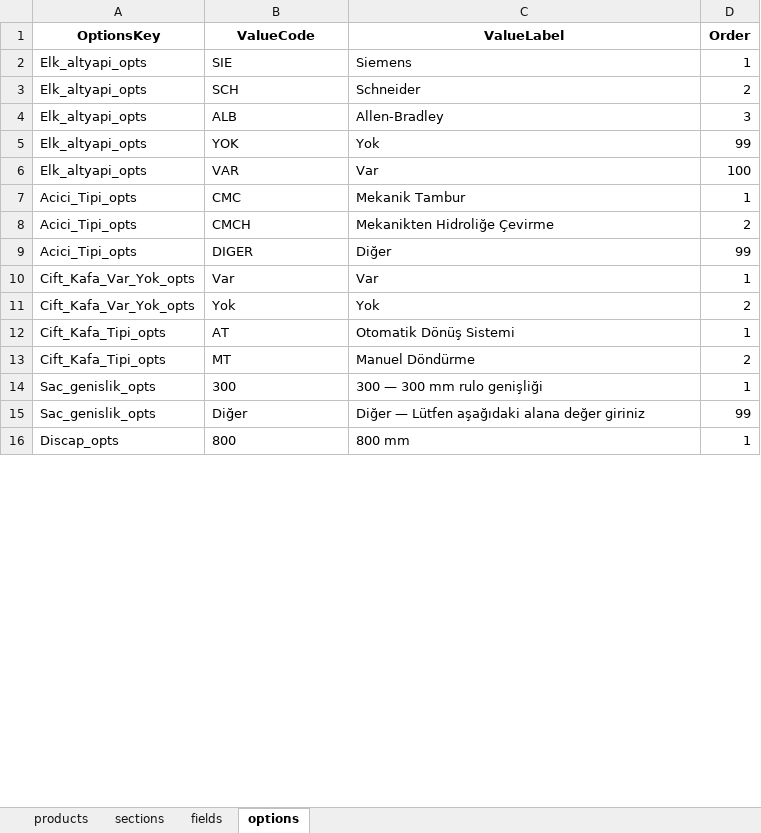
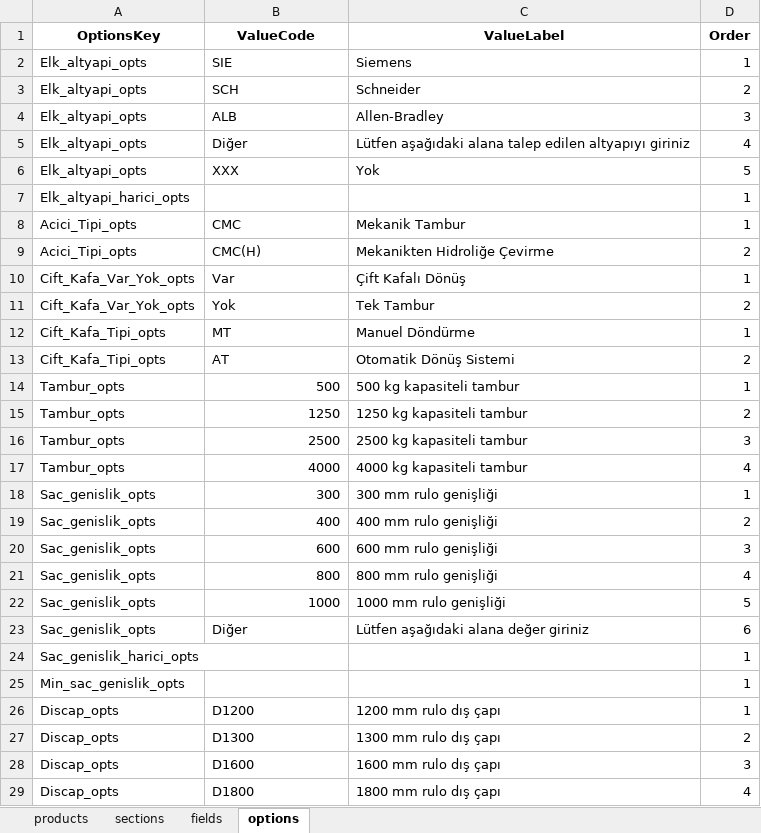
Before and after one commit to hsnylmz1837/uzun_kod_olustur_v14_fix, an Excel workbook: data/schema.xlsx, sheet options, drawn as a sheet; only a part is shown; values as stored, in another font and other column widths than the file's, no borders; removed rows and columns are numbered as before the commit, all else as after; the diff covers the shown part only; the diff names each change by its address in the sheet, - before the commit and + after, or states it on an @@ line.

```diff
--- a/data/schema.xlsx (sheet options)
+++ b/data/schema.xlsx (sheet options)
+row 5: Elk_altyapi_opts | Diğer | Lütfen aşağıdaki alana talep edilen altyapıyı giriniz | 4
-B6 (ValueCode): YOK
+B6 (ValueCode): XXX
-D6 (Order): 99
+D6 (Order): 5
-row 6: Elk_altyapi_opts | VAR | Var | 100
+row 7: Elk_altyapi_harici_opts |  |  | 1
-B9 (ValueCode): CMCH
+B9 (ValueCode): CMC(H)
-row 9: Acici_Tipi_opts | DIGER | Diğer | 99
-C10 (ValueLabel): Var
+C10 (ValueLabel): Çift Kafalı Dönüş
-C11 (ValueLabel): Yok
+C11 (ValueLabel): Tek Tambur
-B12 (ValueCode): AT
+B12 (ValueCode): MT
-C12 (ValueLabel): Otomatik Dönüş Sistemi
+C12 (ValueLabel): Manuel Döndürme
-B13 (ValueCode): MT
+B13 (ValueCode): AT
-C13 (ValueLabel): Manuel Döndürme
+C13 (ValueLabel): Otomatik Dönüş Sistemi
+row 14: Tambur_opts | 500 | 500 kg kapasiteli tambur | 1
+row 15: Tambur_opts | 1250 | 1250 kg kapasiteli tambur | 2
+row 16: Tambur_opts | 2500 | 2500 kg kapasiteli tambur | 3
+row 17: Tambur_opts | 4000 | 4000 kg kapasiteli tambur | 4
-B18 alignment: left
+B18 alignment: right
-C18 (ValueLabel): 300 — 300 mm rulo genişliği
+C18 (ValueLabel): 300 mm rulo genişliği
+row 19: Sac_genislik_opts | 400 | 400 mm rulo genişliği | 2
+row 20: Sac_genislik_opts | 600 | 600 mm rulo genişliği | 3
+row 21: Sac_genislik_opts | 800 | 800 mm rulo genişliği | 4
+row 22: Sac_genislik_opts | 1000 | 1000 mm rulo genişliği | 5
-C23 (ValueLabel): Diğer — Lütfen aşağıdaki alana değer giriniz
+C23 (ValueLabel): Lütfen aşağıdaki alana değer giriniz
-D23 (Order): 99
+D23 (Order): 6
+row 24: Sac_genislik_harici_opts |  |  | 1
+row 25: Min_sac_genislik_opts |  |  | 1
-B26 (ValueCode): 800
+B26 (ValueCode): D1200
-C26 (ValueLabel): 800 mm
+C26 (ValueLabel): 1200 mm rulo dış çapı
+row 27: Discap_opts | D1300 | 1300 mm rulo dış çapı | 2
+row 28: Discap_opts | D1600 | 1600 mm rulo dış çapı | 3
+row 29: Discap_opts | D1800 | 1800 mm rulo dış çapı | 4
```
Also changed, not shown: 47 added rows and 6 edited cells elsewhere in this sheet, sheet sections, sheet products, sheet fields.
